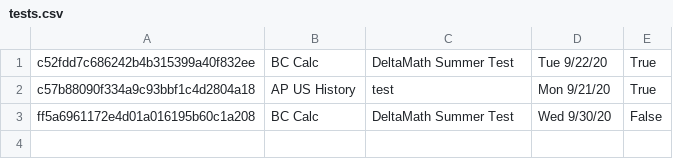
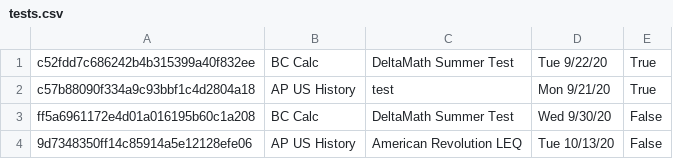
Before and after one commit to Clue88/metis, a CSV file: tests.csv, drawn as a sheet; the diff names each change by its address in the sheet, - before the commit and + after, or states it on an @@ line.

```diff
--- a/tests.csv
+++ b/tests.csv
+row 4: 9d7348350ff14c85914a5e12128efe06 | AP US History | American Revolution LEQ | Tue 10/13/20 | False
```
Also changed, not shown: hw.csv.
